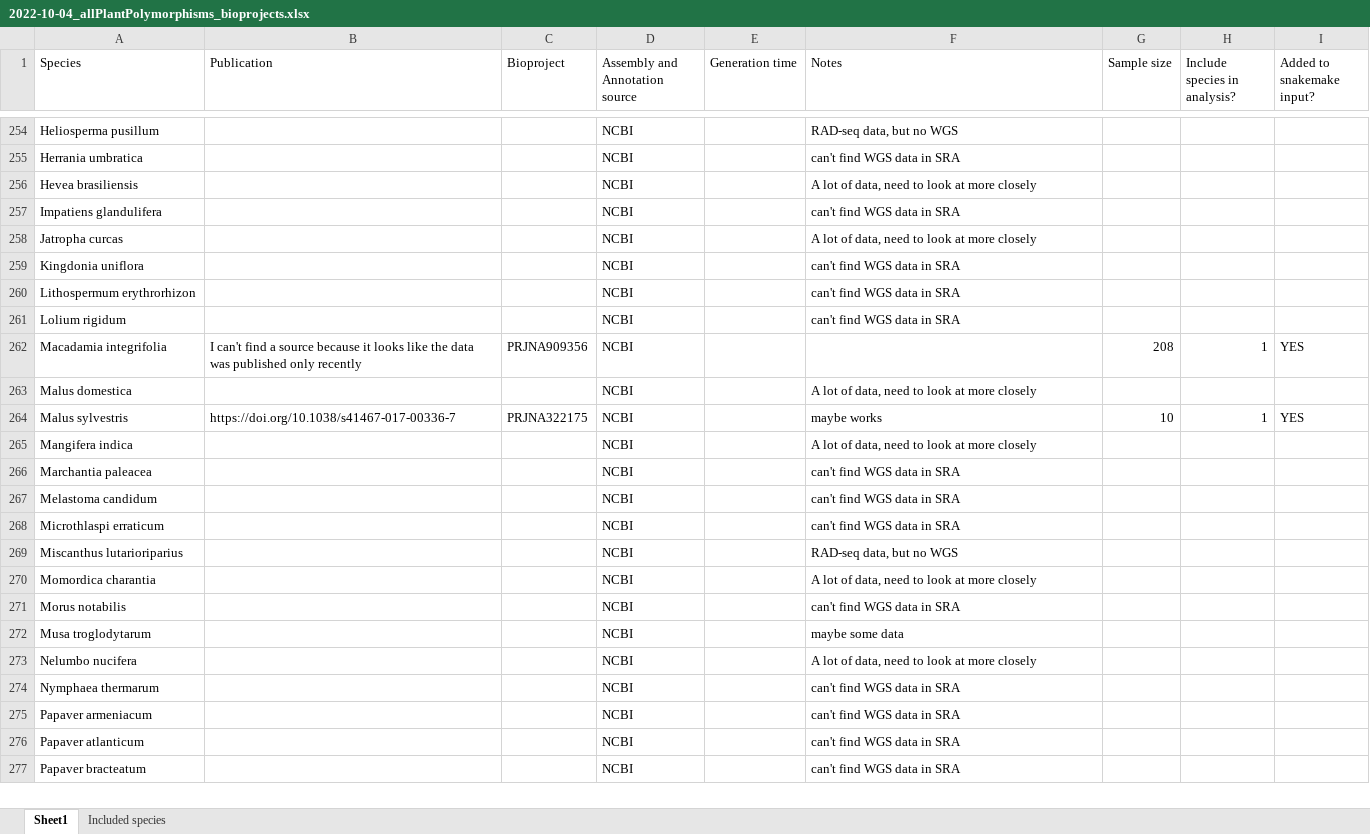
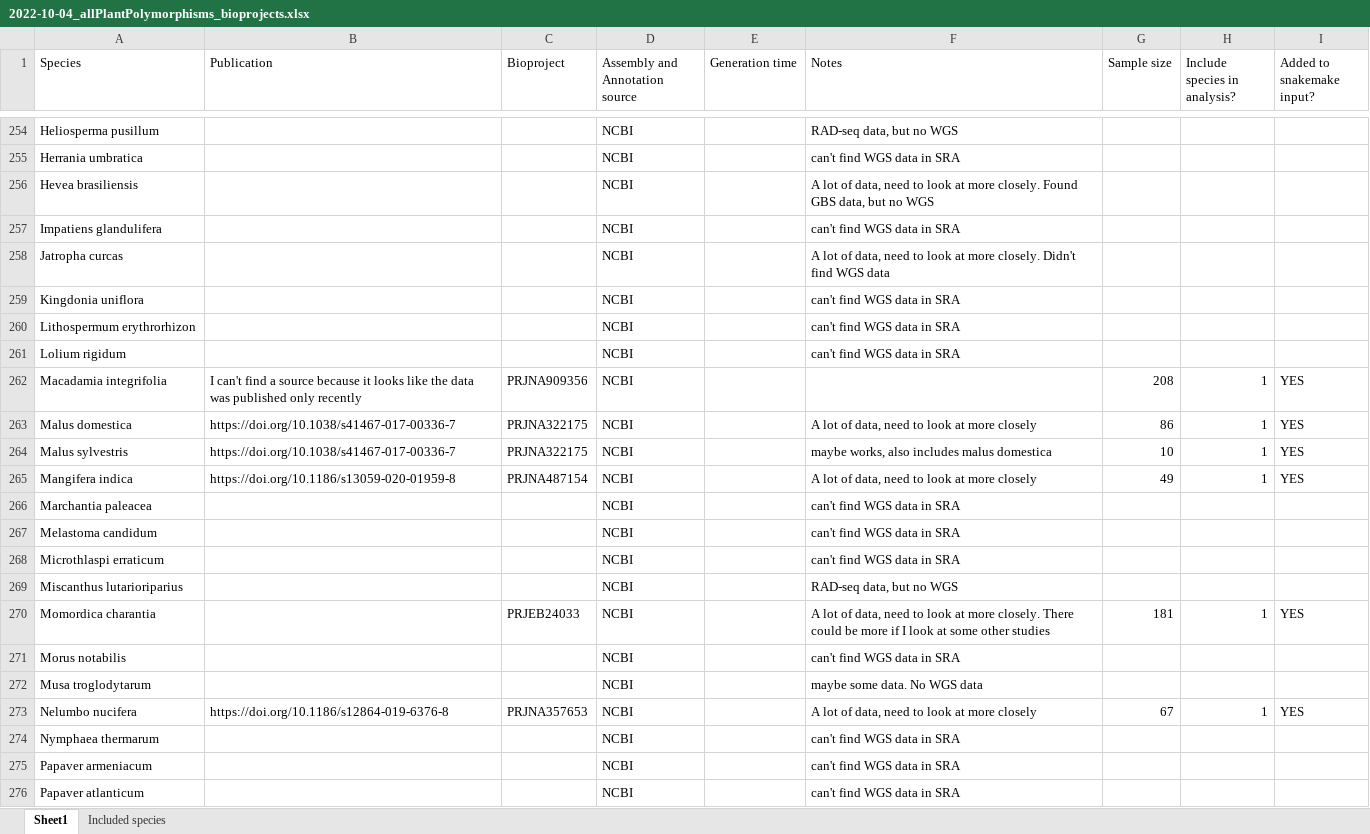
Before and after one commit to milesroberts-123/tajimasDacrossSpecies, an Excel workbook: doc/2022-10-04_allPlantPolymorphisms_bioprojects.xlsx, sheet Sheet1, drawn as a sheet; only a part is shown, gaps mark what is left out; the shorter side is filled out with more unchanged rows; values as stored, in another font and other column widths than the file's, no cell formats; the diff covers the shown part only; the diff names each change by its address in the sheet, - before the commit and + after, or states it on an @@ line.

Commit message:
add last batch of NCBI species

```diff
--- a/doc/2022-10-04_allPlantPolymorphisms_bioprojects.xlsx (sheet Sheet1)
+++ b/doc/2022-10-04_allPlantPolymorphisms_bioprojects.xlsx (sheet Sheet1)
-F256 (Notes): …at more closely
+F256 (Notes): …at more closely. Found GBS data, but no WGS
-F258 (Notes): …at more closely
+F258 (Notes): …at more closely. Didn't find WGS data
-B263 (Publication): (empty)
+B263 (Publication): https://doi.org/10.1038/s41467-017-00336-7
-C263 (Bioproject): (empty)
+C263 (Bioproject): PRJNA322175
-G263 (Sample size): (empty)
+G263 (Sample size): 86
-H263 (Include species in analysis?): (empty)
+H263 (Include species in analysis?): 1
-I263 (Added to snakemake input?): (empty)
+I263 (Added to snakemake input?): YES
-F264 (Notes): maybe works
+F264 (Notes): maybe works, also includes malus domestica
-B265 (Publication): (empty)
+B265 (Publication): https://doi.org/10.1186/s13059-020-01959-8
-C265 (Bioproject): (empty)
+C265 (Bioproject): PRJNA487154
-G265 (Sample size): (empty)
+G265 (Sample size): 49
-H265 (Include species in analysis?): (empty)
+H265 (Include species in analysis?): 1
-I265 (Added to snakemake input?): (empty)
+I265 (Added to snakemake input?): YES
-C270 (Bioproject): (empty)
+C270 (Bioproject): PRJEB24033
-F270 (Notes): …at more closely
+F270 (Notes): …at more closely. There could be more if I look at some other studies
-G270 (Sample size): (empty)
+G270 (Sample size): 181
-H270 (Include species in analysis?): (empty)
+H270 (Include species in analysis?): 1
-I270 (Added to snakemake input?): (empty)
+I270 (Added to snakemake input?): YES
-F272 (Notes): maybe some data
+F272 (Notes): maybe some data. No WGS data
-B273 (Publication): (empty)
+B273 (Publication): https://doi.org/10.1186/s12864-019-6376-8
-C273 (Bioproject): (empty)
+C273 (Bioproject): PRJNA357653
-G273 (Sample size): (empty)
+G273 (Sample size): 67
-H273 (Include species in analysis?): (empty)
+H273 (Include species in analysis?): 1
-I273 (Added to snakemake input?): (empty)
+I273 (Added to snakemake input?): YES
```
Also changed, not shown: 1 added row, 1 removed row and 85 edited cells elsewhere in this sheet, cell formats, 41 other files.
